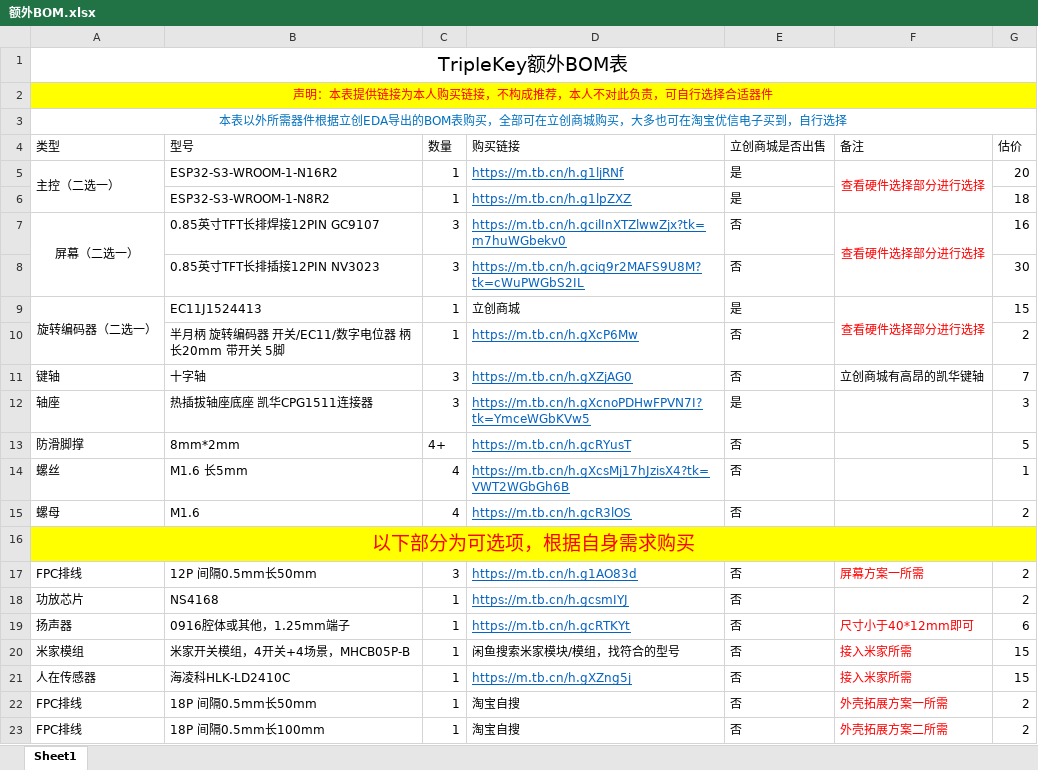
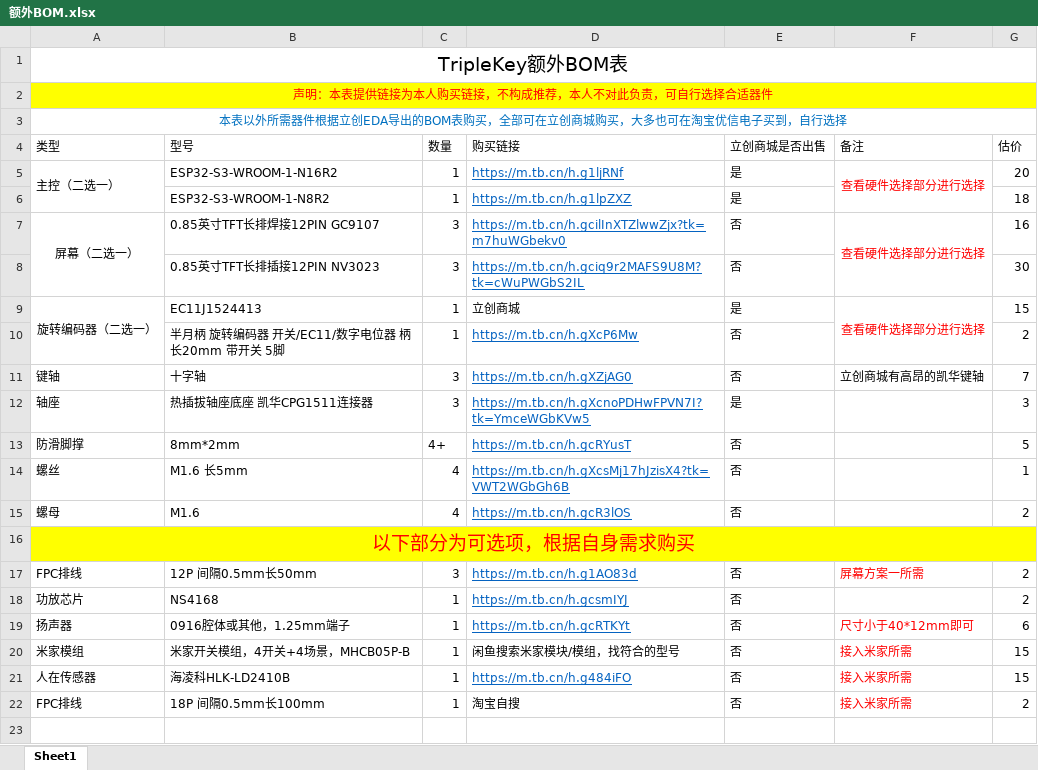
Before and after one commit to ChancenJ/TripleKey, an Excel workbook: docs/额外BOM.xlsx, sheet Sheet1, drawn as a sheet; values as stored, in another font and other column widths than the file's, no borders; removed rows and columns are numbered as before the commit, all else as after; the diff names each change by its address in the sheet, - before the commit and + after, or states it on an @@ line.

```diff
--- a/docs/额外BOM.xlsx (sheet Sheet1)
+++ b/docs/额外BOM.xlsx (sheet Sheet1)
-B21 (型号): 海凌科HLK-LD2410C
+B21 (型号): 海凌科HLK-LD2410B
-D21 (购买链接): https://m.tb.cn/h.gXZng5j
+D21 (购买链接): https://m.tb.cn/h.g484iFO
-row 22: FPC排线 | 18P 间隔0.5mm长50mm | 1 | 淘宝自搜 | 否 | 外壳拓展方案一所需 | 2
-F22 (备注): 外壳拓展方案二所需
+F22 (备注): 接入米家所需
```
Also changed, not shown: 11 other files.
